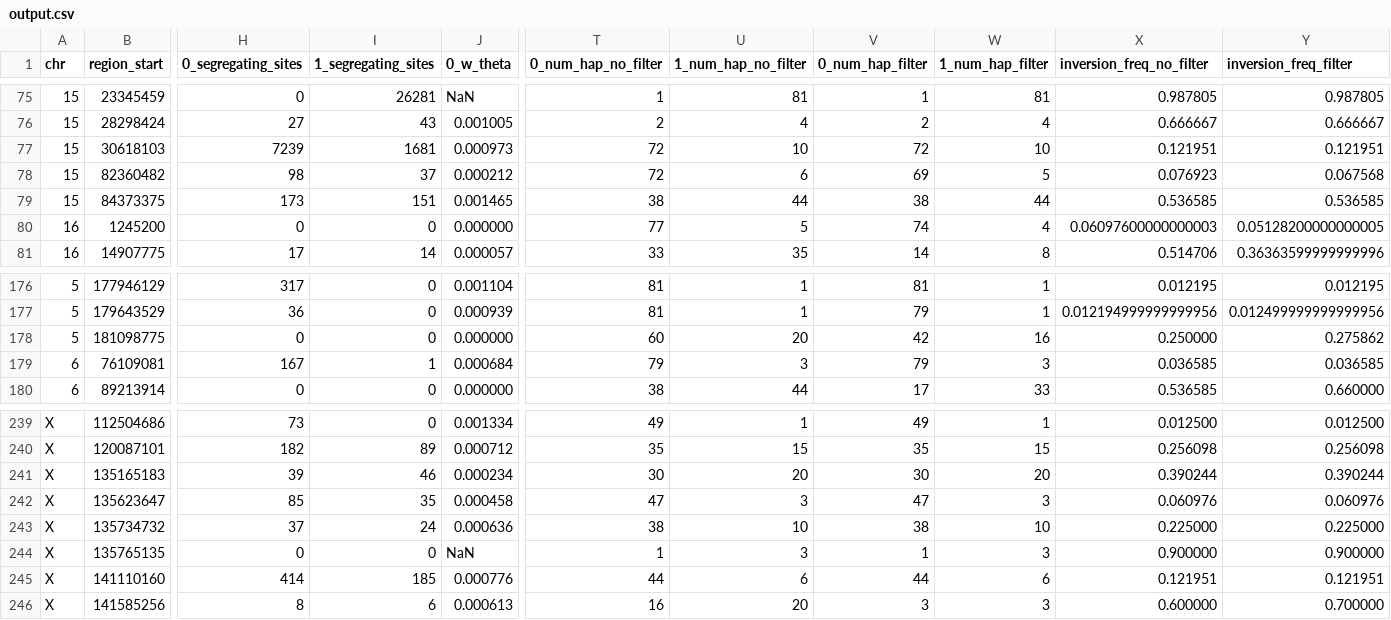
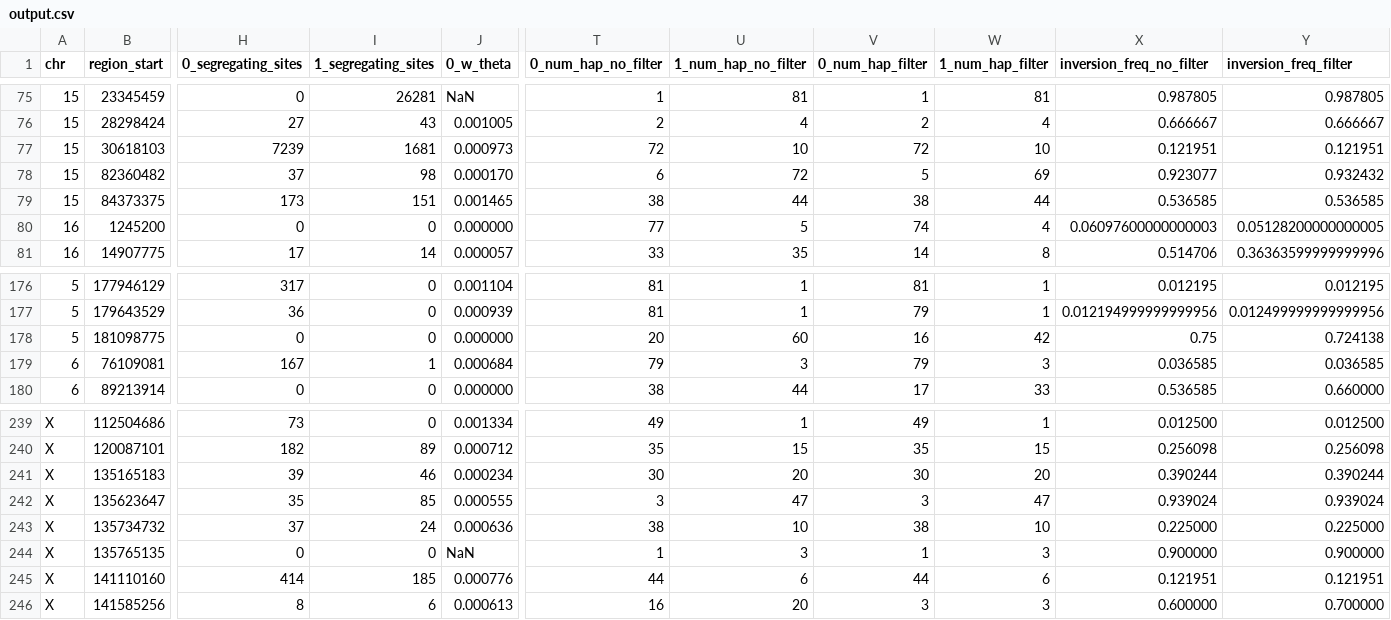
Before and after one commit to SauersML/ferromic, a CSV file: data/output.csv, drawn as a sheet; only a part is shown, gaps mark what is left out; the diff covers the shown part only; the diff names each change by its address in the sheet, - before the commit and + after, or states it on an @@ line.

```diff
--- a/data/output.csv
+++ b/data/output.csv
-H78 (0_segregating_sites): 98
+H78 (0_segregating_sites): 37
-I78 (1_segregating_sites): 37
+I78 (1_segregating_sites): 98
-J78 (0_w_theta): 0.000212
+J78 (0_w_theta): 0.000170
-T78 (0_num_hap_no_filter): 72
+T78 (0_num_hap_no_filter): 6
-U78 (1_num_hap_no_filter): 6
+U78 (1_num_hap_no_filter): 72
-V78 (0_num_hap_filter): 69
+V78 (0_num_hap_filter): 5
-W78 (1_num_hap_filter): 5
+W78 (1_num_hap_filter): 69
-X78 (inversion_freq_no_filter): 0.076923
+X78 (inversion_freq_no_filter): 0.923077
-Y78 (inversion_freq_filter): 0.067568
+Y78 (inversion_freq_filter): 0.932432
-T178 (0_num_hap_no_filter): 60
+T178 (0_num_hap_no_filter): 20
-U178 (1_num_hap_no_filter): 20
+U178 (1_num_hap_no_filter): 60
-V178 (0_num_hap_filter): 42
+V178 (0_num_hap_filter): 16
-W178 (1_num_hap_filter): 16
+W178 (1_num_hap_filter): 42
-X178 (inversion_freq_no_filter): 0.250000
+X178 (inversion_freq_no_filter): 0.75
-Y178 (inversion_freq_filter): 0.275862
+Y178 (inversion_freq_filter): 0.724138
-H242 (0_segregating_sites): 85
+H242 (0_segregating_sites): 35
-I242 (1_segregating_sites): 35
+I242 (1_segregating_sites): 85
-J242 (0_w_theta): 0.000458
+J242 (0_w_theta): 0.000555
-T242 (0_num_hap_no_filter): 47
+T242 (0_num_hap_no_filter): 3
-U242 (1_num_hap_no_filter): 3
+U242 (1_num_hap_no_filter): 47
-V242 (0_num_hap_filter): 47
+V242 (0_num_hap_filter): 3
-W242 (1_num_hap_filter): 3
+W242 (1_num_hap_filter): 47
-X242 (inversion_freq_no_filter): 0.060976
+X242 (inversion_freq_no_filter): 0.939024
-Y242 (inversion_freq_filter): 0.060976
+Y242 (inversion_freq_filter): 0.939024
```
Also changed, not shown: 34 edited cells elsewhere in this file, data/four_fold_pi_by_inversion.tsv, 7 other files.
